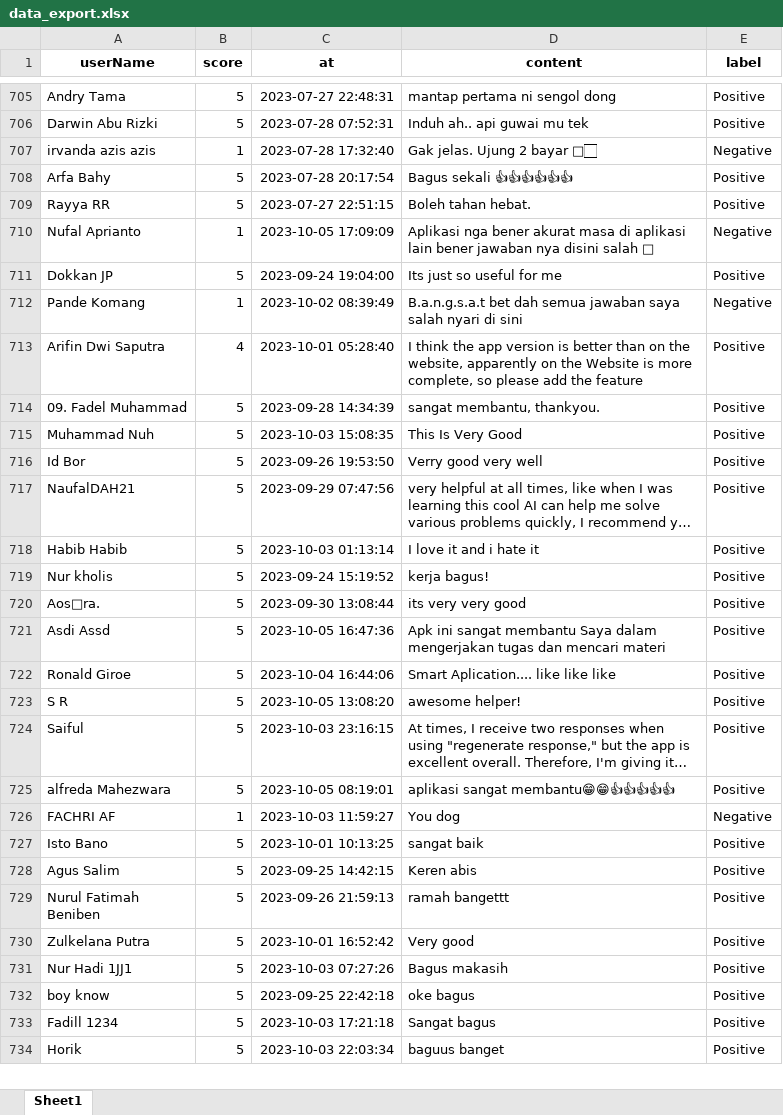
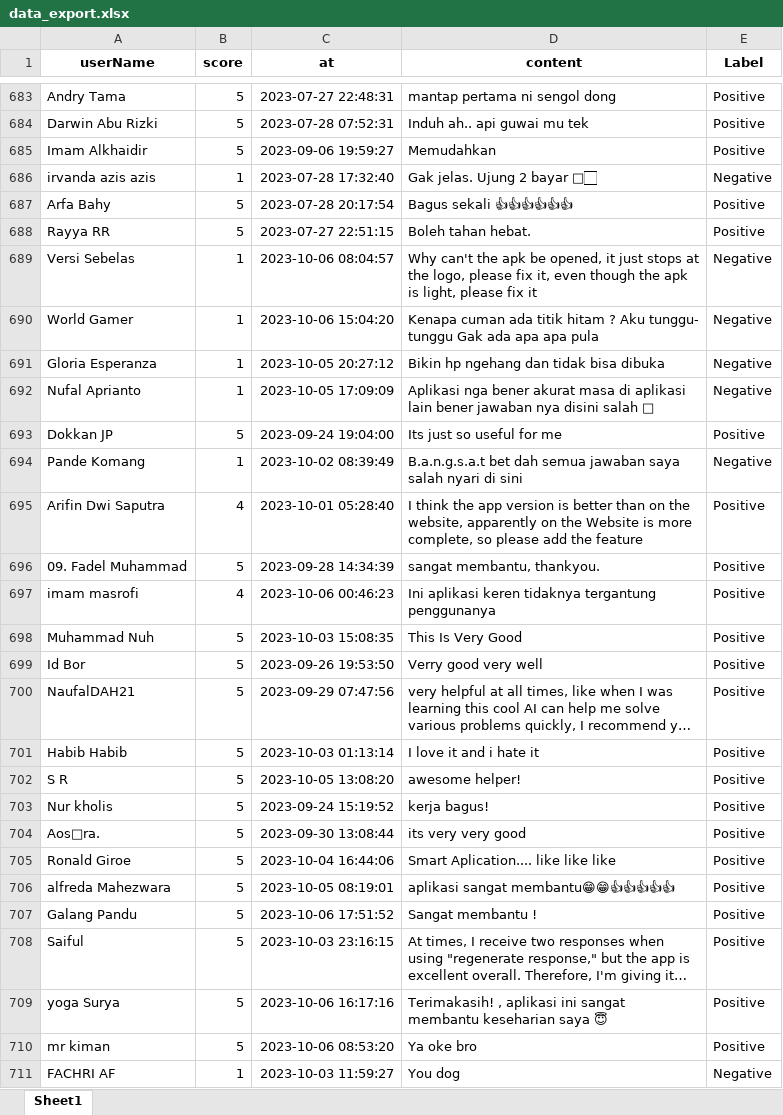
Before and after one commit to AnnasIsmail/Learning_Sentiment_Analysis, an Excel workbook: data_export.xlsx, sheet Sheet1, drawn as a sheet; only a part is shown, gaps mark what is left out; the shorter side is filled out with more unchanged rows; long unchanged cells end in …; values as stored, in another font and other column widths than the file's, no borders; removed rows and columns are numbered as before the commit, all else as after; the diff covers the shown part only; the diff names each change by its address in the sheet, - before the commit and + after, or states it on an @@ line.

```diff
--- a/data_export.xlsx (sheet Sheet1)
+++ b/data_export.xlsx (sheet Sheet1)
-E1: label
+E1: Label
@@ row 701 moved to row 685: Imam Alkhaidir @@
+row 689: Versi Sebelas | 1 | 2023-10-06 08:04:57 | Why can't the apk be opened, it just stops at the logo, please fix it, even though the apk is light, please fix it | Negative
+row 690: World Gamer | 1 | 2023-10-06 15:04:20 | Kenapa cuman ada titik hitam ? Aku tunggu- tunggu Gak ada apa apa pula | Negative
+row 691: Gloria Esperanza | 1 | 2023-10-05 20:27:12 | Bikin hp ngehang dan tidak bisa dibuka | Negative
+row 697: imam masrofi | 4 | 2023-10-06 00:46:23 | Ini aplikasi keren tidaknya tergantung penggunanya | Positive
+row 702: S R | 5 | 2023-10-05 13:08:20 | awesome helper! | Positive
-row 721: Asdi Assd | 5 | 2023-10-05 16:47:36 | Apk ini sangat membantu Saya dalam mengerjakan tugas dan mencari materi | Positive
+row 706: alfreda Mahezwara | 5 | 2023-10-05 08:19:01 | aplikasi sangat membantu😁😁👍👍👍👍👍 | Positive
-A707 (userName): S R
+A707 (userName): Galang Pandu
-C707 (at): 2023-10-05 13:08:20
+C707 (at): 2023-10-06 17:51:52
-D707 (content): awesome helper!
+D707 (content): Sangat membantu !
-A709 (userName): alfreda Mahezwara
+A709 (userName): yoga Surya
-C709 (at): 2023-10-05 08:19:01
+C709 (at): 2023-10-06 16:17:16
-D709 (content): aplikasi sangat membantu😁😁👍👍👍👍👍
+D709 (content): Terimakasih! , aplikasi ini sangat membantu keseharian saya 😇
+row 710: mr kiman | 5 | 2023-10-06 08:53:20 | Ya oke bro | Positive
```
Also changed, not shown: 4 added rows, 34 removed rows and 18 moved rows elsewhere in this sheet, data_export_processed.xlsx, 4 other files.
